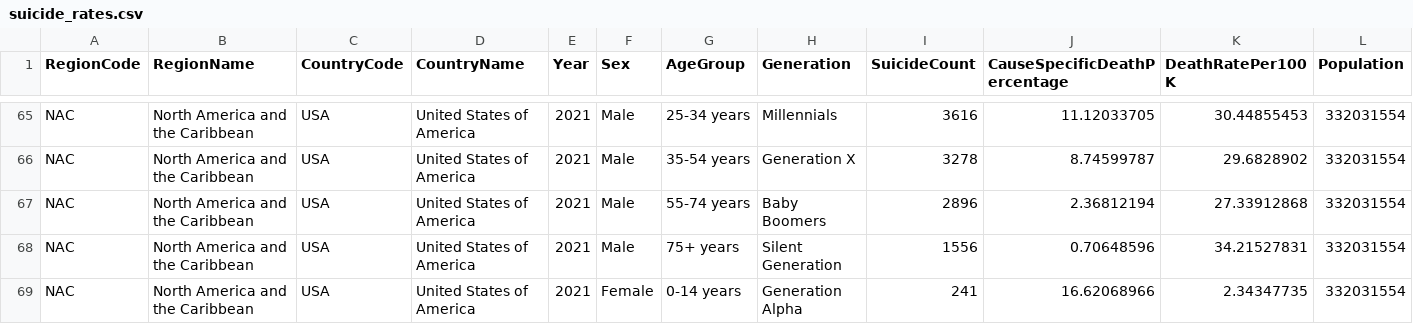
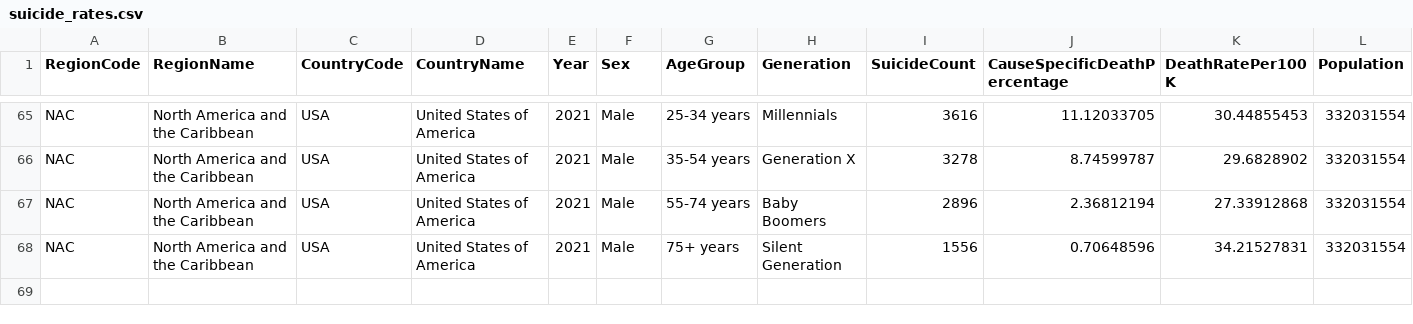
Before and after one commit to ajpolintan/MentalHealthViz, a CSV file: csv/suicide_rates.csv, drawn as a sheet; only a part is shown, gaps mark what is left out; rows hold the shown columns only; the diff names each change by its address in the sheet, - before the commit and + after, or states it on an @@ line.

```diff
--- a/csv/suicide_rates.csv
+++ b/csv/suicide_rates.csv
-row 69: NAC | North America and the Caribbean | USA | United States of America | 2021 | Female | 0-14 years | Generation Alpha | 241 | 16.62068966 | 2.34347735 | 332031554
```
Also changed, not shown: 5 other files.
